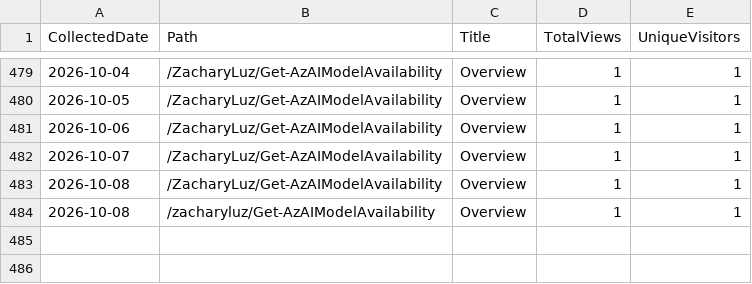
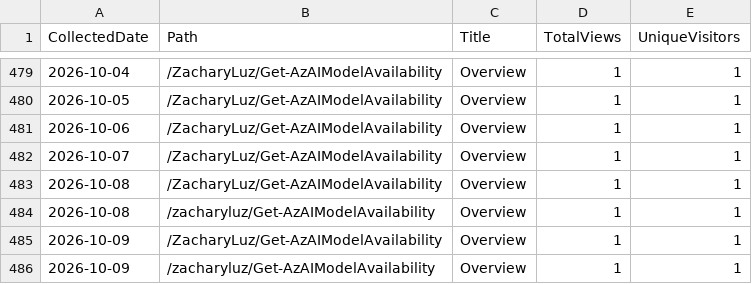
Before and after one commit to ZacharyLuz/Get-AzAIModelAvailability, a CSV file: data/paths.csv, drawn as a sheet; only a part is shown, gaps mark what is left out; the diff names each change by its address in the sheet, - before the commit and + after, or states it on an @@ line.

```diff
--- a/data/paths.csv
+++ b/data/paths.csv
+row 485: 2026-10-09 | /ZacharyLuz/Get-AzAIModelAvailability | Overview | 1 | 1
+row 486: 2026-10-09 | /zacharyluz/Get-AzAIModelAvailability | Overview | 1 | 1
```
Also changed, not shown: data/referrers.csv, data/release-downloads.csv, 3 other files.
